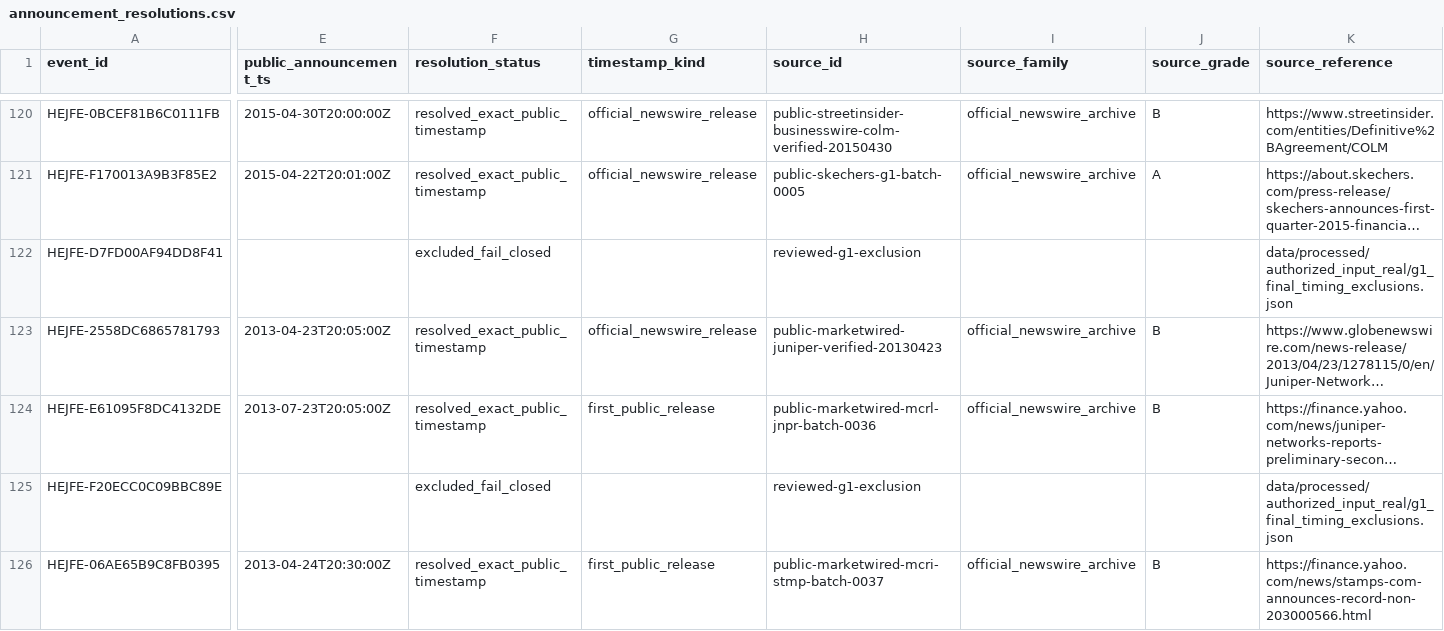
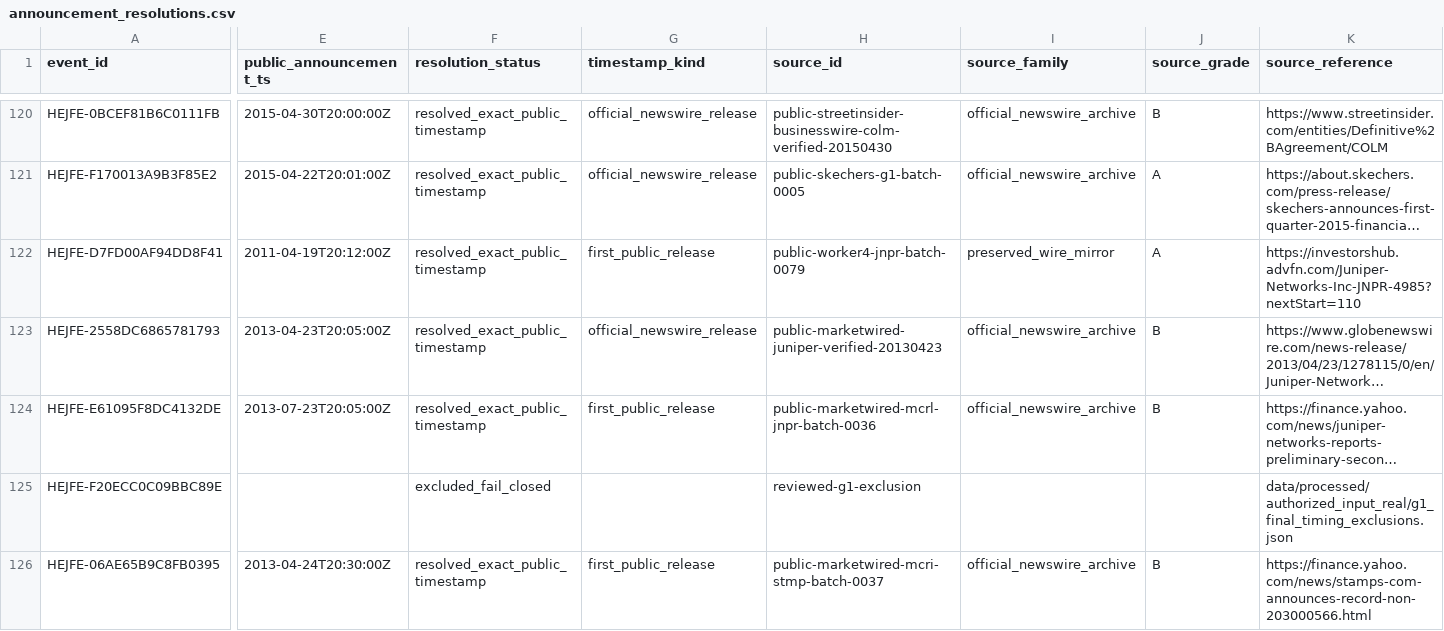
Before and after one commit to P00NSMASHER/trading-platform, a CSV file: data/processed/authorized_input_real/announcement_resolutions.csv, drawn as a sheet; only a part is shown, gaps mark what is left out; long unchanged cells end in …; the diff covers the shown part only; the diff names each change by its address in the sheet, - before the commit and + after, or states it on an @@ line.

```diff
--- a/data/processed/authorized_input_real/announcement_resolutions.csv
+++ b/data/processed/authorized_input_real/announcement_resolutions.csv
-E122 (public_announcement_ts): (empty)
+E122 (public_announcement_ts): 2011-04-19T20:12:00Z
-F122 (resolution_status): excluded_fail_closed
+F122 (resolution_status): resolved_exact_public_timestamp
-G122 (timestamp_kind): (empty)
+G122 (timestamp_kind): first_public_release
-H122 (source_id): reviewed-g1-exclusion
+H122 (source_id): public-worker4-jnpr-batch-0079
-I122 (source_family): (empty)
+I122 (source_family): preserved_wire_mirror
-J122 (source_grade): (empty)
+J122 (source_grade): A
-K122 (source_reference): data/processed/authorized_input_real/g1_final_timing_exclusions.json
+K122 (source_reference): https://investorshub.advfn.com/Juniper-Networks-Inc-JNPR-4985?nextStart=110
```
Also changed, not shown: 2 edited cells elsewhere in this file, data/processed/authorized_input_real/metadata_domain_quality.csv, data/processed/authorized_input_real/metadata_unresolved_gates.csv, 49 other files.
